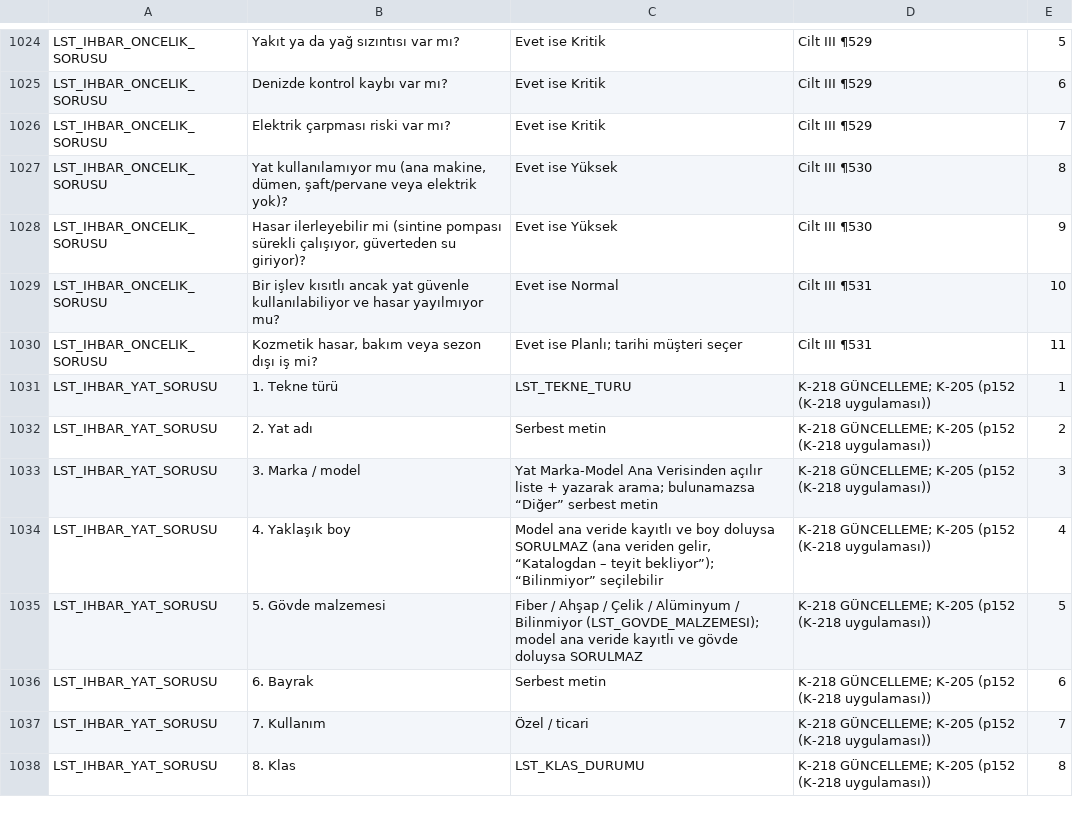
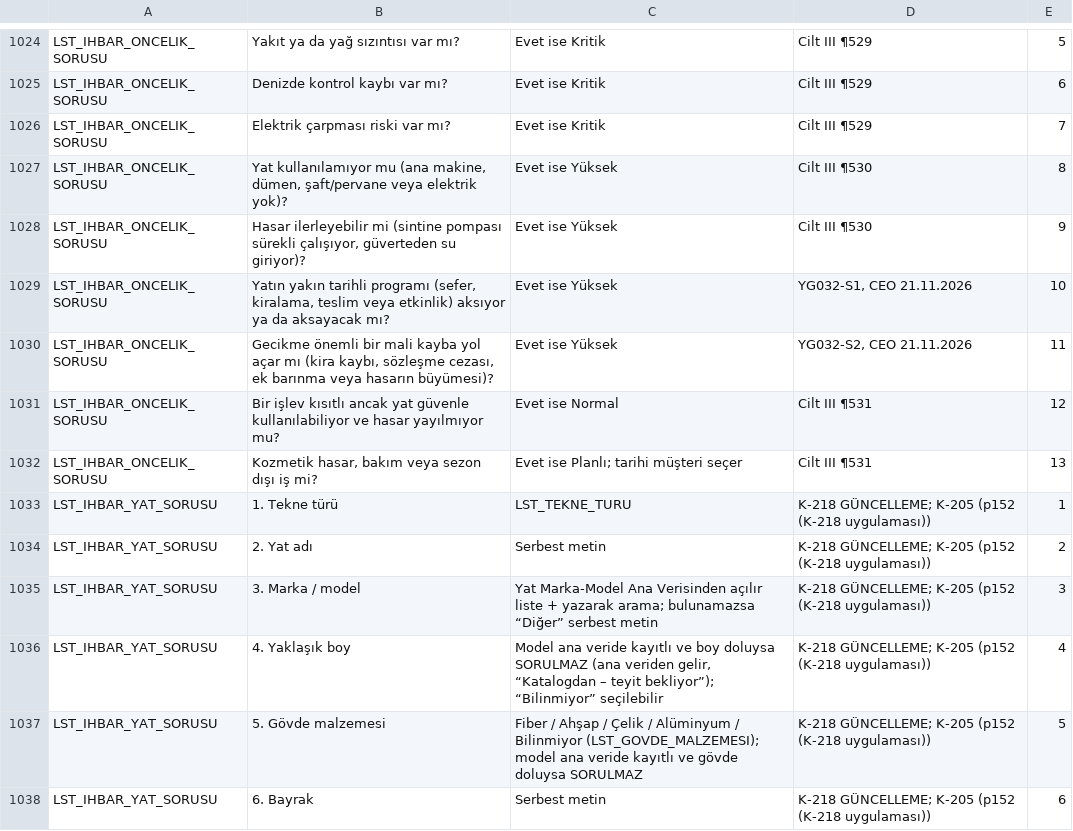
Before and after one commit to uakpinar722/YATONET360, a TSV file: veri/deger_listeleri.tsv, drawn as a sheet; only a part is shown, gaps mark what is left out; the shorter side is filled out with more unchanged rows.

```diff
--- a/veri/deger_listeleri.tsv
+++ b/veri/deger_listeleri.tsv
@@ -1028,4 +1028,6 @@ LST_IHBAR_ONCELIK_SORUSU	Yat kullanılamıyor mu (ana makine, dümen, şaft/perv
 LST_IHBAR_ONCELIK_SORUSU	Hasar ilerleyebilir mi (sintine pompası sürekli çalışıyor, güverteden su giriyor)?	Evet ise Yüksek	Cilt III ¶530	9
-LST_IHBAR_ONCELIK_SORUSU	Bir işlev kısıtlı ancak yat güvenle kullanılabiliyor ve hasar yayılmıyor mu?	Evet ise Normal	Cilt III ¶531	10
-LST_IHBAR_ONCELIK_SORUSU	Kozmetik hasar, bakım veya sezon dışı iş mi?	Evet ise Planlı; tarihi müşteri seçer	Cilt III ¶531	11
+LST_IHBAR_ONCELIK_SORUSU	Yatın yakın tarihli programı (sefer, kiralama, teslim veya etkinlik) aksıyor ya da aksayacak mı?	Evet ise Yüksek	YG032-S1, CEO 21.11.2026	10
+LST_IHBAR_ONCELIK_SORUSU	Gecikme önemli bir mali kayba yol açar mı (kira kaybı, sözleşme cezası, ek barınma veya hasarın büyümesi)?	Evet ise Yüksek	YG032-S2, CEO 21.11.2026	11
+LST_IHBAR_ONCELIK_SORUSU	Bir işlev kısıtlı ancak yat güvenle kullanılabiliyor ve hasar yayılmıyor mu?	Evet ise Normal	Cilt III ¶531	12
+LST_IHBAR_ONCELIK_SORUSU	Kozmetik hasar, bakım veya sezon dışı iş mi?	Evet ise Planlı; tarihi müşteri seçer	Cilt III ¶531	13
 LST_IHBAR_YAT_SORUSU	1. Tekne türü	LST_TEKNE_TURU	K-218 GÜNCELLEME; K-205 (p152 (K-218 uygulaması))	1
```
Also changed, not shown: KALAN_IS.tsv, veri/sablon/bildirim_katalog.tsv, 9 other files.
